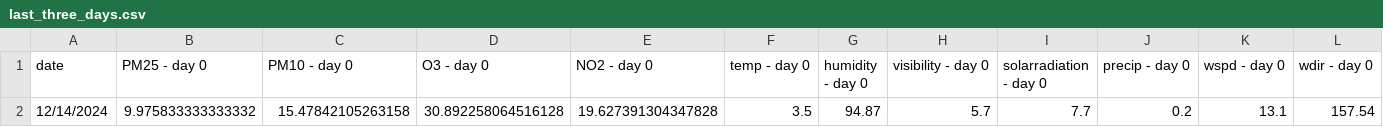
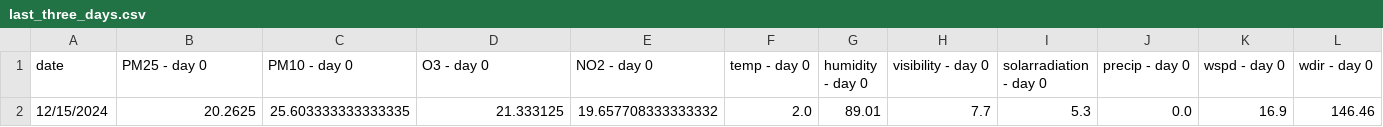
Before and after one commit to atodorov284/air-quality-forecast, a CSV file: data/model_predictions/last_three_days.csv, drawn as a sheet; only a part is shown; removed rows and columns are numbered as before the commit, all else as after; rows hold the shown columns only; the diff names each change by its address in the sheet, - before the commit and + after, or states it on an @@ line.

```diff
--- a/data/model_predictions/last_three_days.csv
+++ b/data/model_predictions/last_three_days.csv
-row 2: 12/14/2024 | 9.975833333333332 | 15.47842105263158 | 30.892258064516128 | 19.627391304347828 | 3.5 | 94.87 | 5.7 | 7.7 | 0.2 | 13.1 | 157.54
+row 2: 12/15/2024 | 20.2625 | 25.603333333333335 | 21.333125 | 19.657708333333332 | 2.0 | 89.01 | 7.7 | 5.3 | 0.0 | 16.9 | 146.46
```
Also changed, not shown: data/model_predictions/prediction_data.csv.
